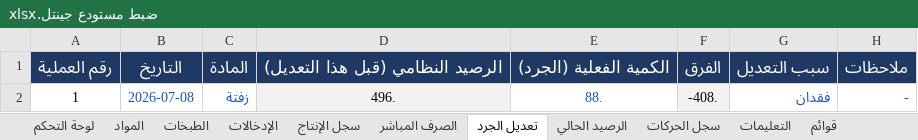
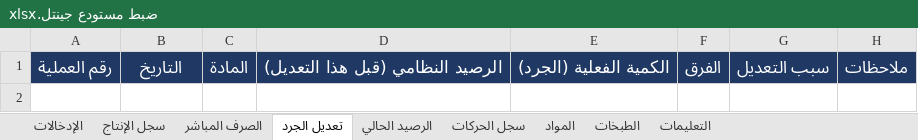
Before and after one commit to amen-ramadan-409/-, an Excel workbook: ضبط مستودع جينتل.xlsx, sheet تعديل الجرد, drawn as a sheet; values as stored, in another font and other column widths than the file's, no borders; conditional formats not drawn; the diff names each change by its address in the sheet, - before the commit and + after, or states it on an @@ line.

```diff
--- a/ضبط مستودع جينتل.xlsx (sheet تعديل الجرد)
+++ b/ضبط مستودع جينتل.xlsx (sheet تعديل الجرد)
@@ sheet tab hidden: لوحة التحكم @@
@@ sheet tab hidden: قوائم @@
@@ sheet tab order changed: الإدخالات | سجل الإنتاج | الصرف المباشر | تعديل الجرد | الرصيد الحالي | سجل الحركات | المواد | الطبخات | التعليمات @@
-row 2: 1 | 2026-07-08 | زفتة | 496. | 88. | -408. | فقدان | -
```
Also changed, not shown: sheet الطبخات, sheet المواد, sheet الرصيد الحالي, sheet سجل الحركات, sheet الصرف المباشر, sheet سجل الإنتاج, other sheet tabs, formulas that keep their value, ضبط_رواتب_الموظفين.xlsx, 9 other files.
